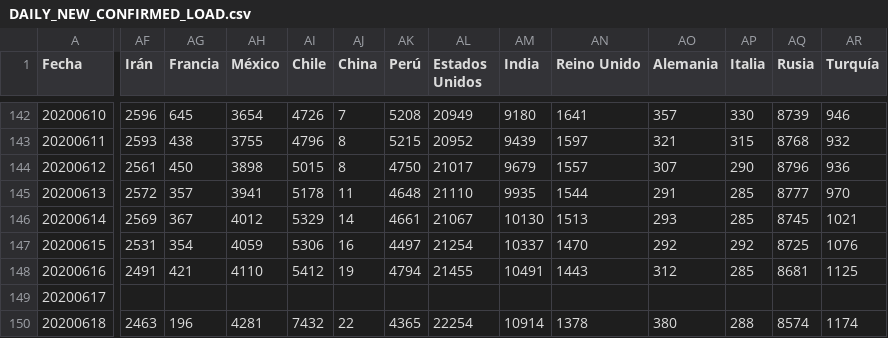
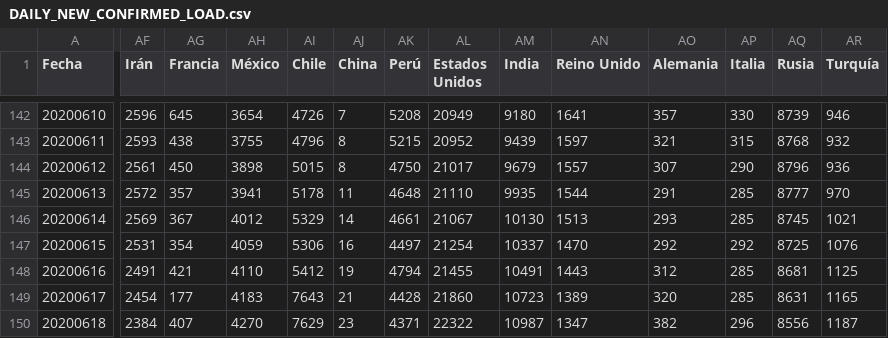
Before and after one commit to juanjmtzs/BI-COVID19, a CSV file: DAILY_NEW_CONFIRMED_LOAD.csv, drawn as a sheet; only a part is shown, gaps mark what is left out; the diff covers the shown part only; the diff names each change by its address in the sheet, - before the commit and + after, or states it on an @@ line.

```diff
--- a/DAILY_NEW_CONFIRMED_LOAD.csv
+++ b/DAILY_NEW_CONFIRMED_LOAD.csv
-AF149 (Irán): (empty)
+AF149 (Irán): 2454
-AG149 (Francia): (empty)
+AG149 (Francia): 177
-AH149 (México): (empty)
+AH149 (México): 4183
-AI149 (Chile): (empty)
+AI149 (Chile): 7643
-AJ149 (China): (empty)
+AJ149 (China): 21
-AK149 (Perú): (empty)
+AK149 (Perú): 4428
-AL149 (Estados Unidos): (empty)
+AL149 (Estados Unidos): 21860
-AM149 (India): (empty)
+AM149 (India): 10723
-AN149 (Reino Unido): (empty)
+AN149 (Reino Unido): 1389
-AO149 (Alemania): (empty)
+AO149 (Alemania): 320
-AP149 (Italia): (empty)
+AP149 (Italia): 285
-AQ149 (Rusia): (empty)
+AQ149 (Rusia): 8631
-AR149 (Turquía): (empty)
+AR149 (Turquía): 1165
-AF150 (Irán): 2463
+AF150 (Irán): 2384
-AG150 (Francia): 196
+AG150 (Francia): 407
-AH150 (México): 4281
+AH150 (México): 4270
-AI150 (Chile): 7432
+AI150 (Chile): 7629
-AJ150 (China): 22
+AJ150 (China): 23
-AK150 (Perú): 4365
+AK150 (Perú): 4371
-AL150 (Estados Unidos): 22254
+AL150 (Estados Unidos): 22322
-AM150 (India): 10914
+AM150 (India): 10987
-AN150 (Reino Unido): 1378
+AN150 (Reino Unido): 1347
-AO150 (Alemania): 380
+AO150 (Alemania): 382
-AP150 (Italia): 288
+AP150 (Italia): 296
-AQ150 (Rusia): 8574
+AQ150 (Rusia): 8556
-AR150 (Turquía): 1174
+AR150 (Turquía): 1187
```
Also changed, not shown: 3 edited cells elsewhere in this file, DAILY_NEW_DEATH_LOAD.csv, DAILY_NEW_RECOVERED_LOAD.csv, 7 other files.
